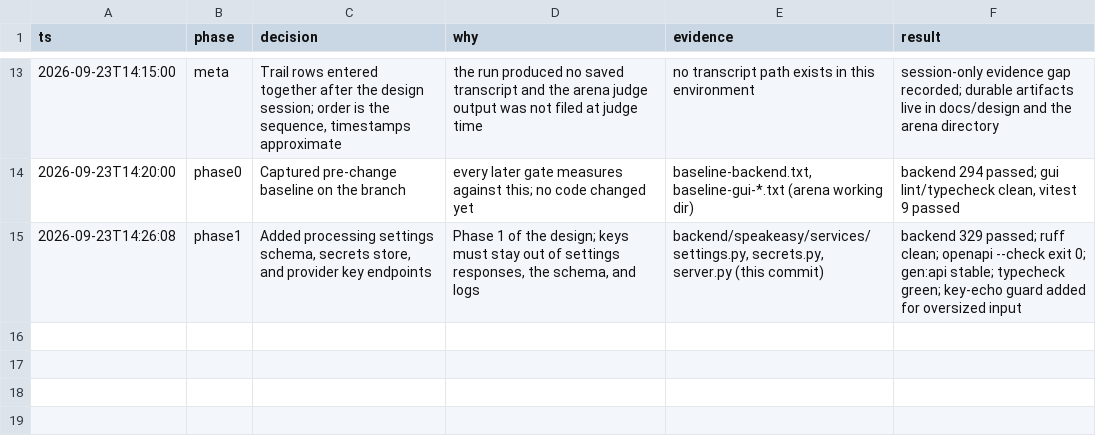
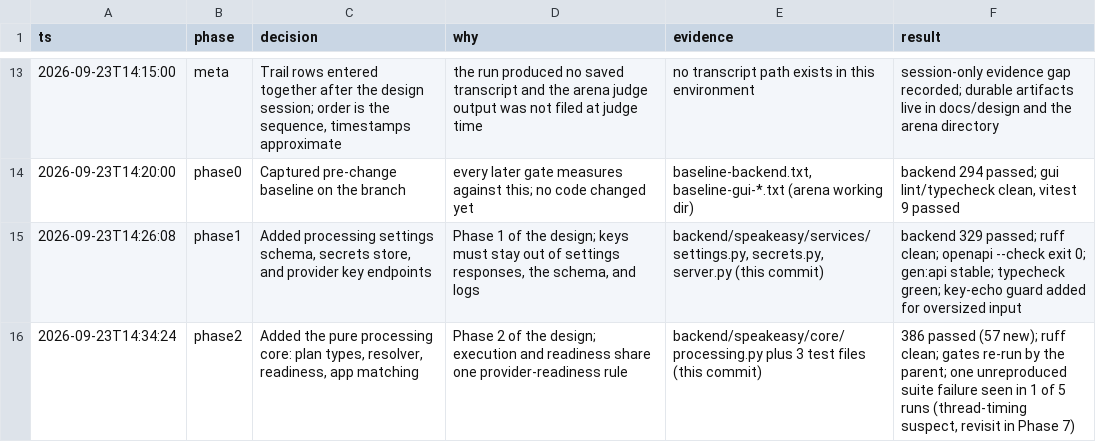
Before and after one commit to bitgineer/Speakeasy, a TSV file: docs/design/2026-09-23-ai-processing-modes.decisions.tsv, drawn as a sheet; only a part is shown, gaps mark what is left out; the diff names each change by its address in the sheet, - before the commit and + after, or states it on an @@ line.

Commit message:
feat: add pure processing core for modes, tones, and provider readiness
ProcessingPlan resolves a mode, the focused app, and provider-key presence into exactly one rewrite step or a cleanup-only fallback. Readiness comes from the same rule execution uses, so the status surface cannot drift. No I/O in the module.

```diff
--- a/docs/design/2026-09-23-ai-processing-modes.decisions.tsv
+++ b/docs/design/2026-09-23-ai-processing-modes.decisions.tsv
+row 16: 2026-09-23T14:34:24 | phase2 | Added the pure processing core: plan types, resolver, readiness, app matching | Phase 2 of the design; execution and readiness share one provider-readiness rule | backend/speakeasy/core/processing.py plus 3 test files (this commit) | 386 passed (57 new); ruff clean; gates re-run by the parent; one unreproduced suite failure seen in 1 of 5 runs (thread-timing suspect, revisit in Phase 7)
```
Also changed, not shown: 4 other files.
